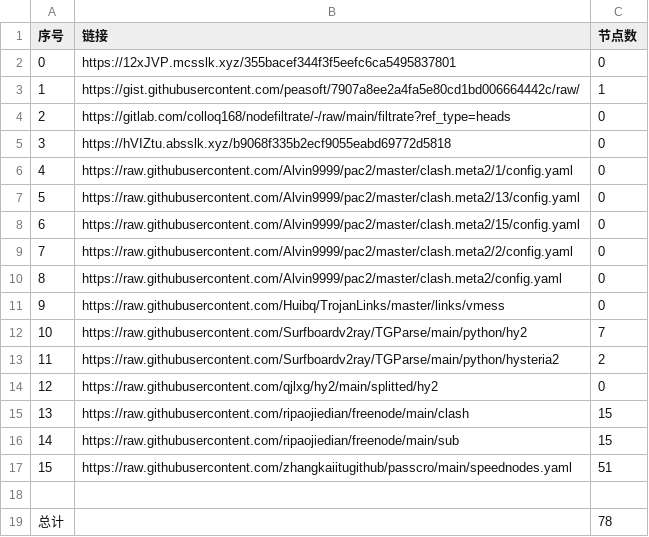
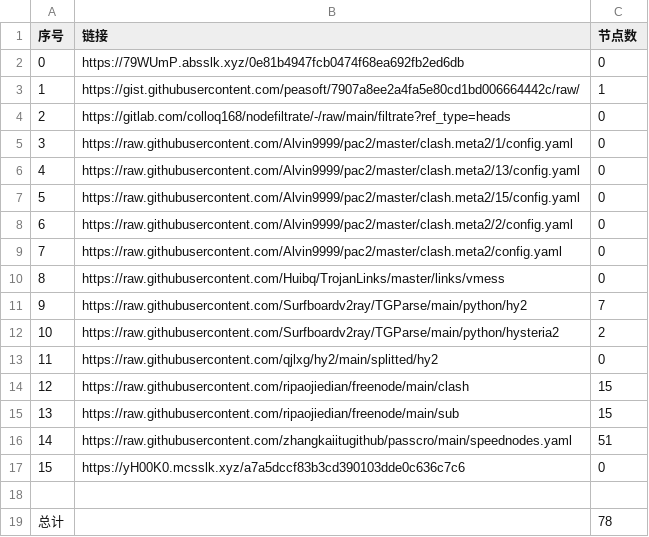
Before and after one commit to nongsp/NWs, a CSV file: list_result.csv, drawn as a sheet; removed rows and columns are numbered as before the commit, all else as after; the diff names each change by its address in the sheet, - before the commit and + after, or states it on an @@ line.

```diff
--- a/list_result.csv
+++ b/list_result.csv
-B2 (链接): https://12xJVP.mcsslk.xyz/355bacef344f3f5eefc6ca5495837801
+B2 (链接): https://79WUmP.absslk.xyz/0e81b4947fcb0474f68ea692fb2ed6db
-row 5: 3 | https://hVIZtu.absslk.xyz/b9068f335b2ecf9055eabd69772d5818 | 0
@@ column A (序号) renumbered between rows 5 and 16 @@
+row 17: 15 | https://yH00K0.mcsslk.xyz/a7a5dccf83b3cd390103dde0c636c7c6 | 0
```
Also changed, not shown: 3 other files.
